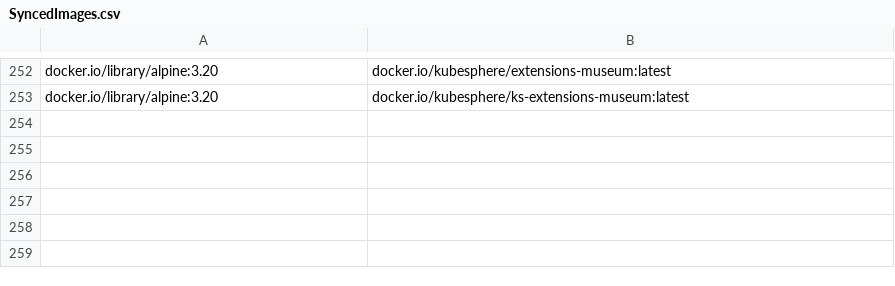
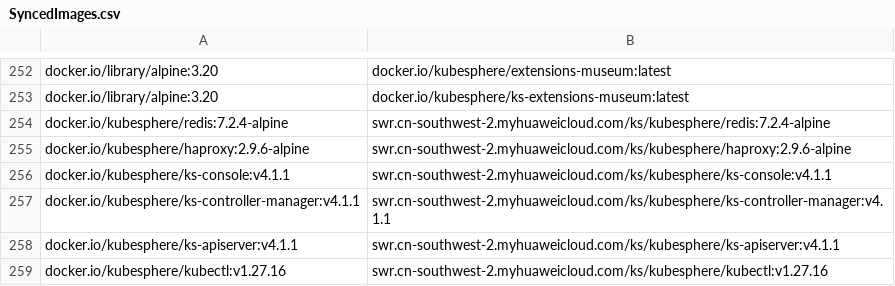
Before and after one commit to CloudNativeTools/automated-scripts, a CSV file: SyncedImages.csv, drawn as a sheet; only a part is shown, gaps mark what is left out.

```diff
--- a/SyncedImages.csv
+++ b/SyncedImages.csv
@@ -253 +253,7 @@
  docker.io/library/alpine:3.20 , docker.io/kubesphere/ks-extensions-museum:latest
+ docker.io/kubesphere/redis:7.2.4-alpine , swr.cn-southwest-2.myhuaweicloud.com/ks/kubesphere/redis:7.2.4-alpine
+ docker.io/kubesphere/haproxy:2.9.6-alpine , swr.cn-southwest-2.myhuaweicloud.com/ks/kubesphere/haproxy:2.9.6-alpine
+ docker.io/kubesphere/ks-console:v4.1.1 , swr.cn-southwest-2.myhuaweicloud.com/ks/kubesphere/ks-console:v4.1.1
+ docker.io/kubesphere/ks-controller-manager:v4.1.1 , swr.cn-southwest-2.myhuaweicloud.com/ks/kubesphere/ks-controller-manager:v4.1.1
+ docker.io/kubesphere/ks-apiserver:v4.1.1 , swr.cn-southwest-2.myhuaweicloud.com/ks/kubesphere/ks-apiserver:v4.1.1
+ docker.io/kubesphere/kubectl:v1.27.16 , swr.cn-southwest-2.myhuaweicloud.com/ks/kubesphere/kubectl:v1.27.16
```
Also changed, not shown: 1 other file.
